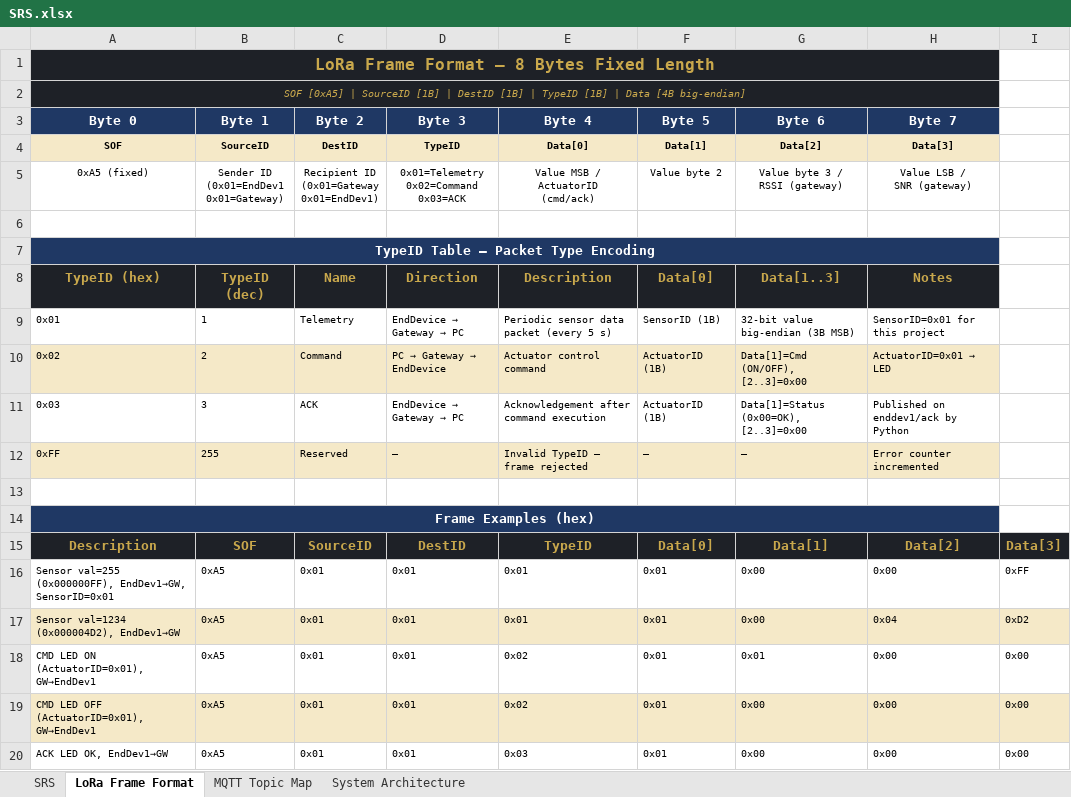
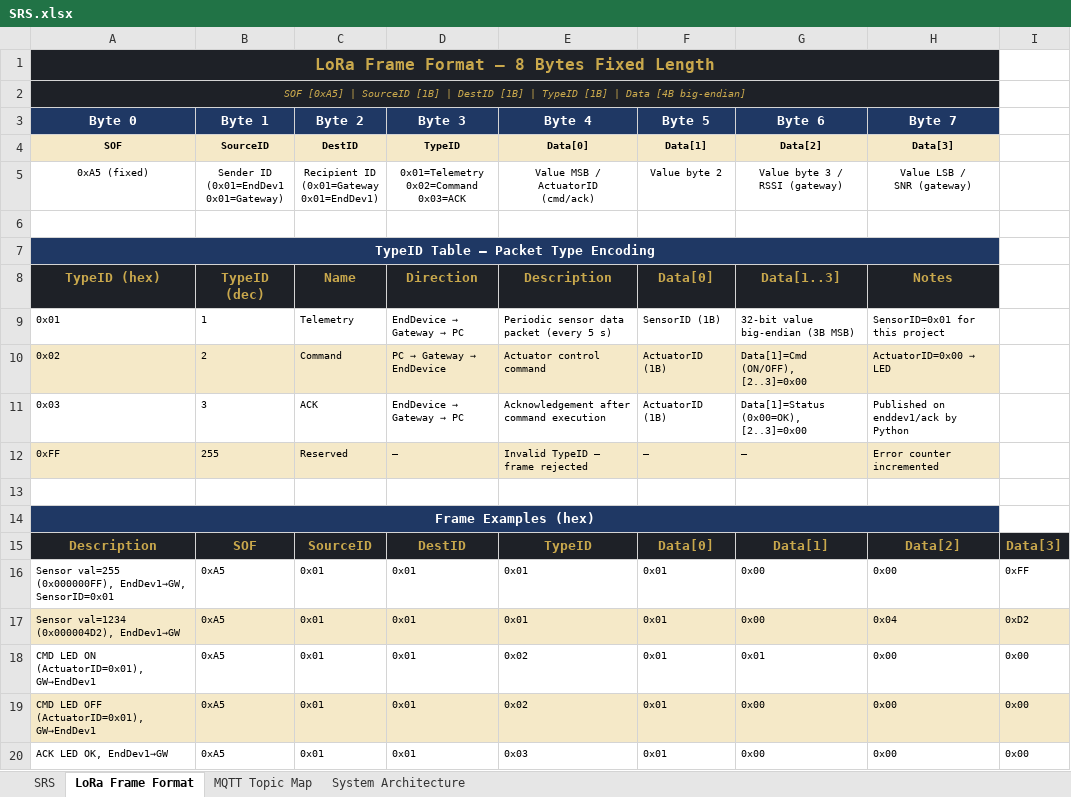
Before and after one commit to lowlevelguy/stm32-lora-tac, an Excel workbook: SRS.xlsx, sheet LoRa Frame Format, drawn as a sheet; values as stored, in another font and other column widths than the file's, no borders; the diff names each change by its address in the sheet, - before the commit and + after, or states it on an @@ line.

Commit message:
Updated the LED's ActuatorID in the SRS to correspond to the implementation (0x01 -> 0x00).

```diff
--- a/SRS.xlsx (sheet LoRa Frame Format)
+++ b/SRS.xlsx (sheet LoRa Frame Format)
@@ H10 (Byte 7): ActuatorID=0x01 → LED → ActuatorID=0x00 → LED @@
```
Also changed, not shown: sheet MQTT Topic Map.
